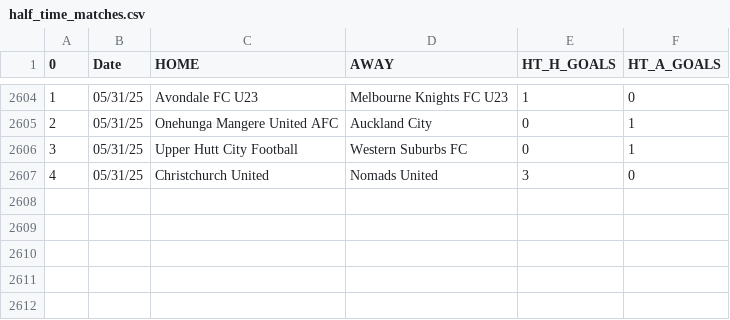
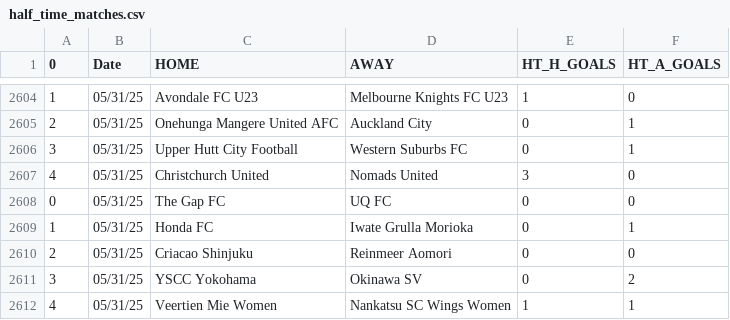
Before and after one commit to JOSPHATT/Finished_Matches, a CSV file: half_time_matches.csv, drawn as a sheet; only a part is shown, gaps mark what is left out; the diff names each change by its address in the sheet, - before the commit and + after, or states it on an @@ line.

```diff
--- a/half_time_matches.csv
+++ b/half_time_matches.csv
+row 2608: 0 | 05/31/25 | The Gap FC | UQ FC | 0 | 0
+row 2609: 1 | 05/31/25 | Honda FC | Iwate Grulla Morioka | 0 | 1
+row 2610: 2 | 05/31/25 | Criacao Shinjuku | Reinmeer Aomori | 0 | 0
+row 2611: 3 | 05/31/25 | YSCC Yokohama | Okinawa SV | 0 | 2
+row 2612: 4 | 05/31/25 | Veertien Mie Women | Nankatsu SC Wings Women | 1 | 1
```
Also changed, not shown: Finished_matches.csv.
